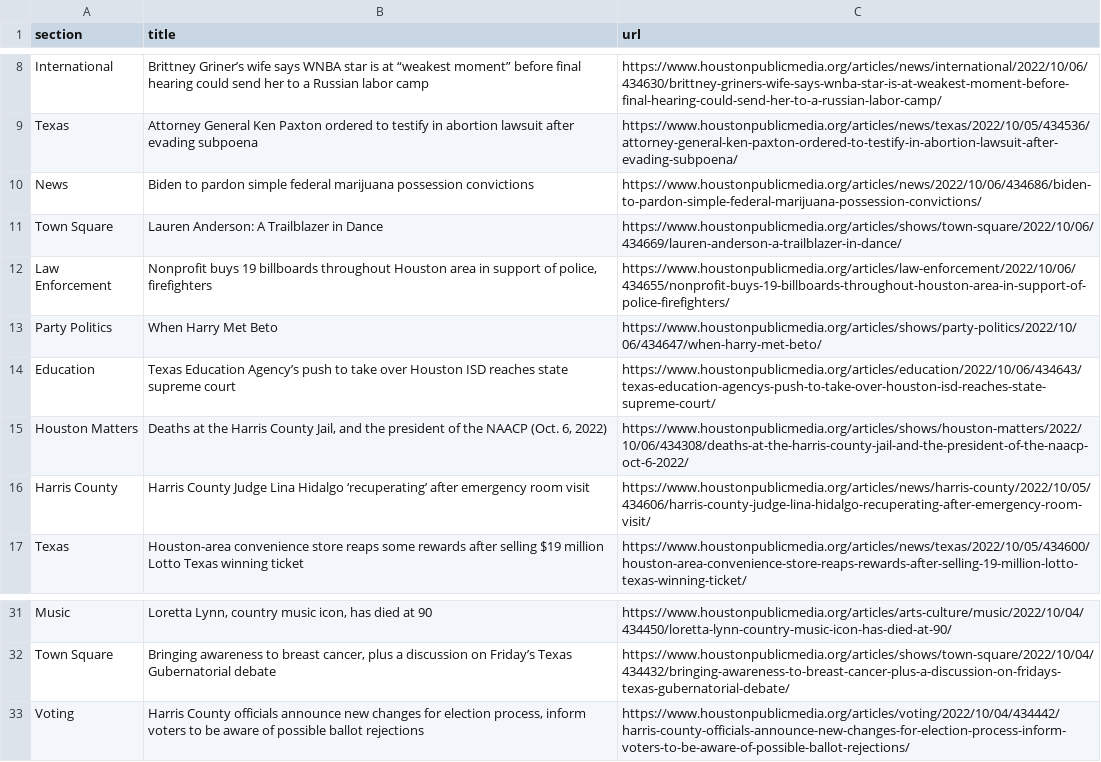
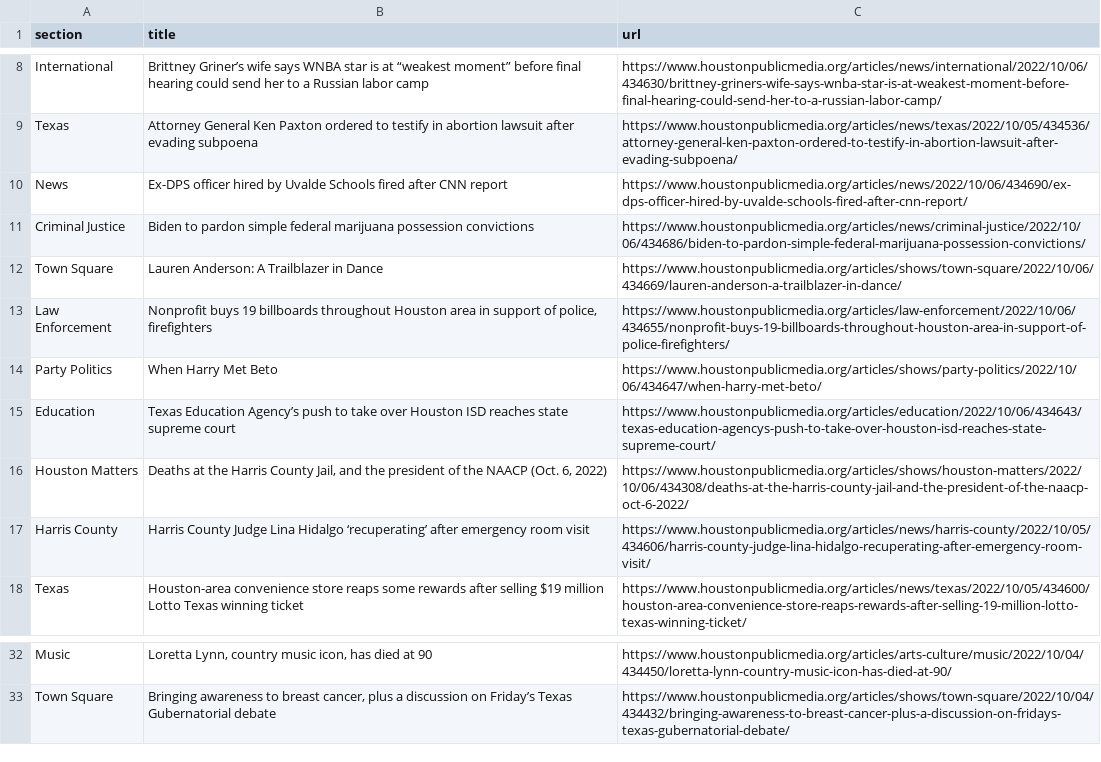
Before and after one commit to jsoma/auto-scraper, a CSV file: npr.csv, drawn as a sheet; only a part is shown, gaps mark what is left out.

```diff
--- a/npr.csv
+++ b/npr.csv
@@ -9,3 +9,4 @@ International,Brittney Griner’s wife says WNBA star is at “weakest moment”
 Texas,Attorney General Ken Paxton ordered to testify in abortion lawsuit after evading subpoena,https://www.houstonpublicmedia.org/articles/news/texas/2022/10/05/434536/attorney-general-ken-paxton-ordered-to-testify-in-abortion-lawsuit-after-evading-subpoena/
-News,Biden to pardon simple federal marijuana possession convictions,https://www.houstonpublicmedia.org/articles/news/2022/10/06/434686/biden-to-pardon-simple-federal-marijuana-possession-convictions/
+News,Ex-DPS officer hired by Uvalde Schools fired after CNN report,https://www.houstonpublicmedia.org/articles/news/2022/10/06/434690/ex-dps-officer-hired-by-uvalde-schools-fired-after-cnn-report/
+Criminal Justice,Biden to pardon simple federal marijuana possession convictions,https://www.houstonpublicmedia.org/articles/news/criminal-justice/2022/10/06/434686/biden-to-pardon-simple-federal-marijuana-possession-convictions/
 Town Square,Lauren Anderson: A Trailblazer in Dance,https://www.houstonpublicmedia.org/articles/shows/town-square/2022/10/06/434669/lauren-anderson-a-trailblazer-in-dance/
@@ -32,2 +33 @@ Music,"Loretta Lynn, country music icon, has died at 90",https://www.houstonpubl
 Town Square,"Bringing awareness to breast cancer, plus a discussion on Friday’s Texas Gubernatorial debate",https://www.houstonpublicmedia.org/articles/shows/town-square/2022/10/04/434432/bringing-awareness-to-breast-cancer-plus-a-discussion-on-fridays-texas-gubernatorial-debate/
-Voting,"Harris County officials announce new changes for election process, inform voters to be aware of possible ballot rejections",https://www.houstonpublicmedia.org/articles/voting/2022/10/04/434442/harris-county-officials-announce-new-changes-for-election-process-inform-voters-to-be-aware-of-possible-ballot-rejections/
```
